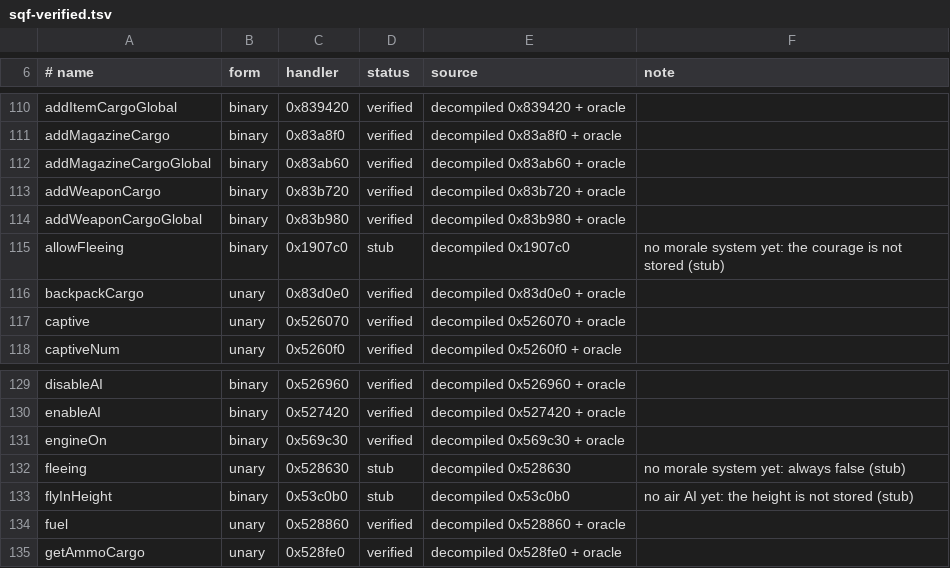
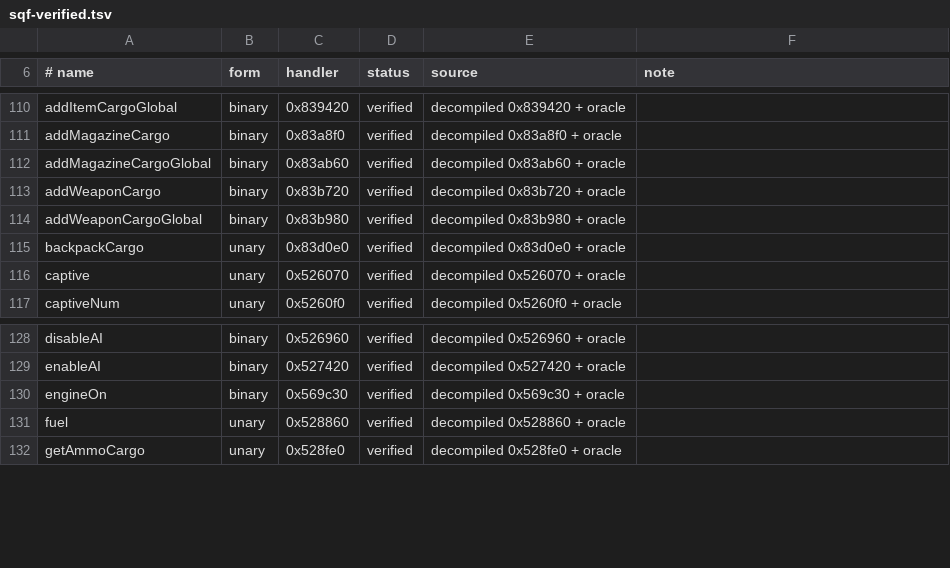
Before and after one commit to Weeabo-Inc/a3-rust, a TSV file: docs/fidelity/sqf-verified.tsv, drawn as a sheet; only a part is shown, gaps mark what is left out.

```diff
--- a/docs/fidelity/sqf-verified.tsv
+++ b/docs/fidelity/sqf-verified.tsv
@@ -114,3 +114,2 @@ addWeaponCargo	binary	0x83b720	verified	decompiled 0x83b720 + oracle
 addWeaponCargoGlobal	binary	0x83b980	verified	decompiled 0x83b980 + oracle	
-allowFleeing	binary	0x1907c0	stub	decompiled 0x1907c0	no morale system yet: the courage is not stored (stub)
 backpackCargo	unary	0x83d0e0	verified	decompiled 0x83d0e0 + oracle	
@@ -131,4 +130,2 @@ enableAI	binary	0x527420	verified	decompiled 0x527420 + oracle
 engineOn	binary	0x569c30	verified	decompiled 0x569c30 + oracle	
-fleeing	unary	0x528630	stub	decompiled 0x528630	no morale system yet: always false (stub)
-flyInHeight	binary	0x53c0b0	stub	decompiled 0x53c0b0	no air AI yet: the height is not stored (stub)
 fuel	unary	0x528860	verified	decompiled 0x528860 + oracle	
```
Also changed, not shown: 13 other files.
